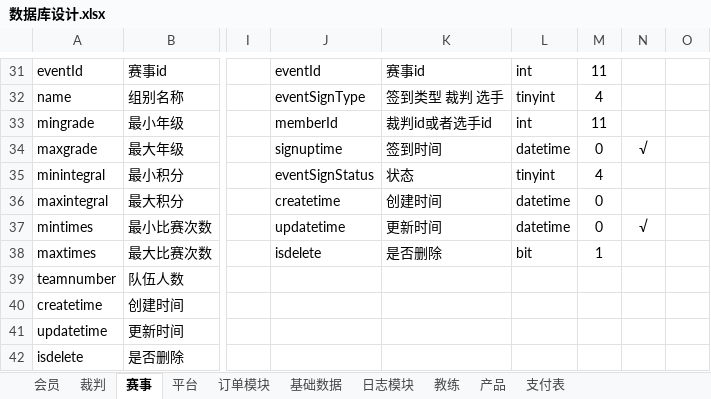
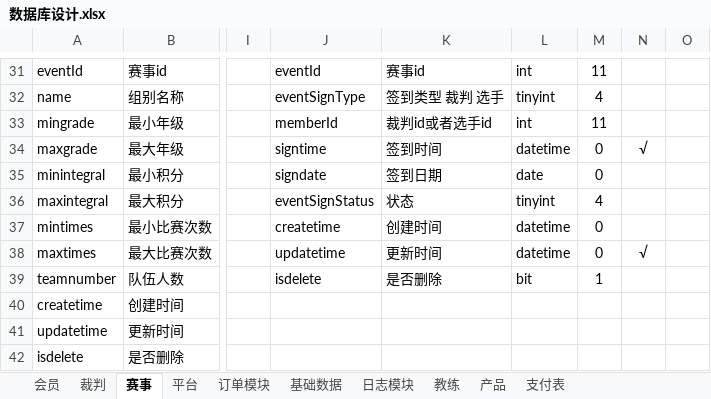
Before and after one commit to huxuanchenxy/nsda, an Excel workbook: doc/数据库设计.xlsx, sheet 赛事, drawn as a sheet; only a part is shown, gaps mark what is left out; values as stored, in another font and other column widths than the file's, no borders; the diff names each change by its address in the sheet, - before the commit and + after, or states it on an @@ line.

```diff
--- a/doc/数据库设计.xlsx (sheet 赛事)
+++ b/doc/数据库设计.xlsx (sheet 赛事)
-J34: signuptime
+J34: signtime
-J35: eventSignStatus
+J35: signdate
-K35: 状态
+K35: 签到日期
-L35: tinyint
+L35: date
-M35: 4
+M35: 0
-J36: createtime
+J36: eventSignStatus
-K36: 创建时间
+K36: 状态
-L36: datetime
+L36: tinyint
-M36: 0
+M36: 4
-J37: updatetime
+J37: createtime
-K37: 更新时间
+K37: 创建时间
-N37: √
+N37: (empty)
-J38: isdelete
+J38: updatetime
-K38: 是否删除
+K38: 更新时间
-L38: bit
+L38: datetime
-M38: 1
+M38: 0
-N38: (empty)
+N38: √
-J39: (empty)
+J39: isdelete
-K39: (empty)
+K39: 是否删除
-L39: (empty)
+L39: bit
-M39: (empty)
+M39: 1
```
Also changed, not shown: 11 other files.
